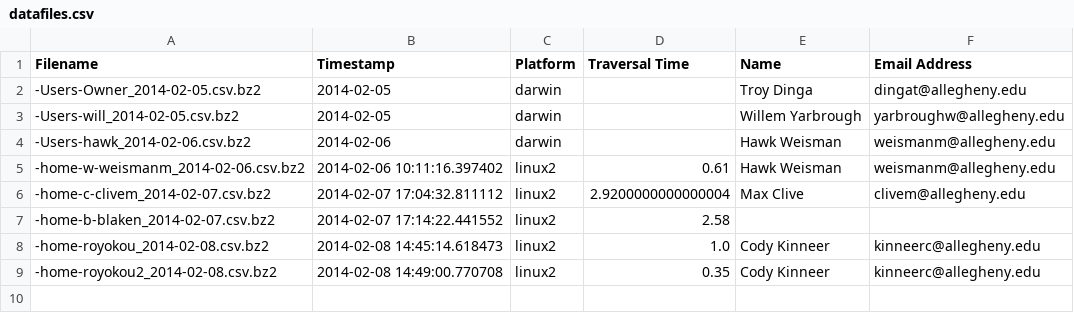
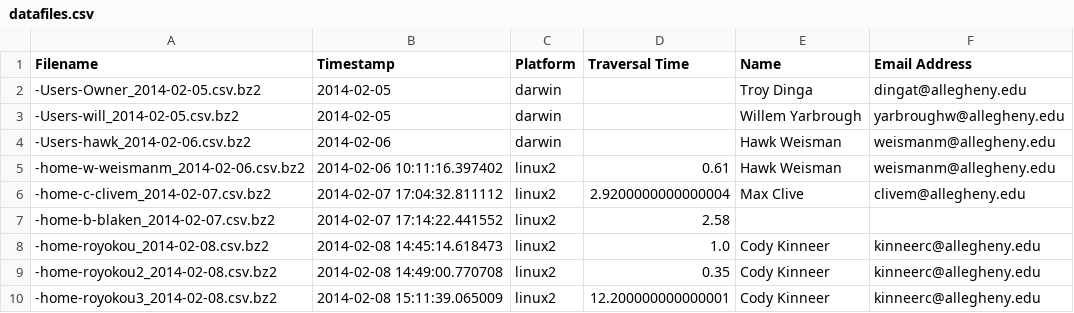
Before and after one commit to hawkw/traverse, a CSV file: data/datafiles.csv, drawn as a sheet; the diff names each change by its address in the sheet, - before the commit and + after, or states it on an @@ line.

Commit message:
Added data for Alienware M11X

```diff
--- a/data/datafiles.csv
+++ b/data/datafiles.csv
+row 10: -home-royokou3_2014-02-08.csv.bz2 | 2014-02-08 15:11:39.065009 | linux2 | 12.200000000000001 | Cody Kinneer | kinneerc@allegheny.edu
```
Also changed, not shown: 1 other file.
